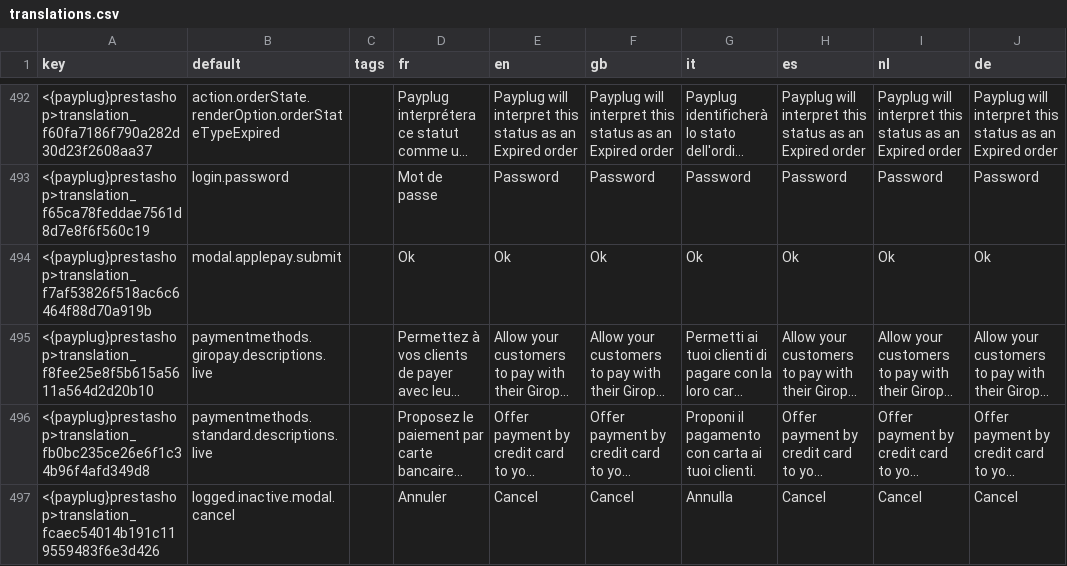
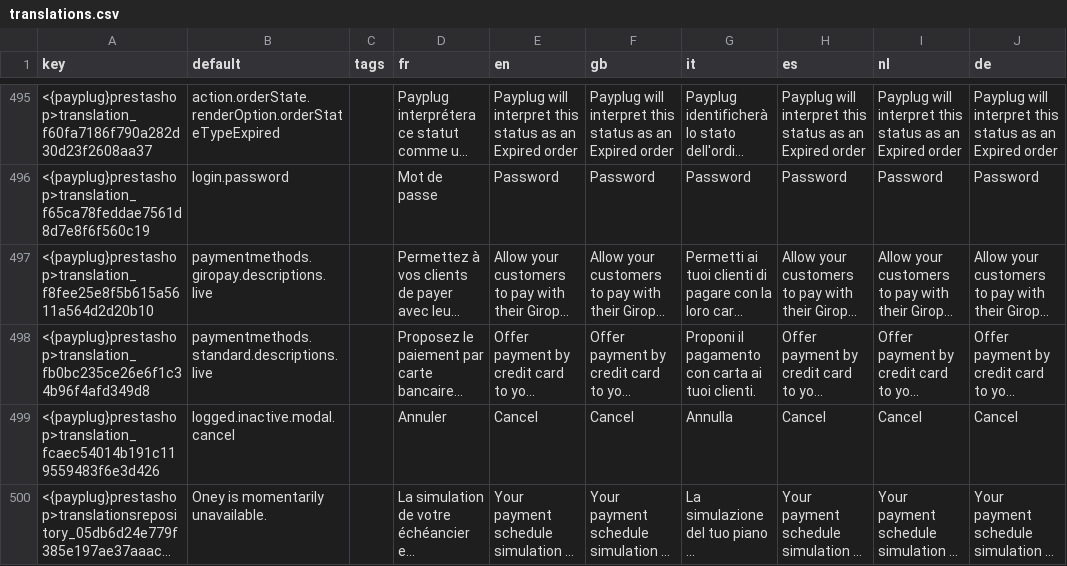
Before and after one commit to payplug/payplug-prestashop, a CSV file: dev/dist/payplug/translations.csv, drawn as a sheet; only a part is shown, gaps mark what is left out; the shorter side is filled out with more unchanged rows; long unchanged cells end in …; removed rows and columns are numbered as before the commit, all else as after; the diff covers the shown part only; the diff names each change by its address in the sheet, - before the commit and + after, or states it on an @@ line.

Commit message:
PRE-2280: fix applepay carrier variable naming & update modal message if no applepay display selected

```diff
--- a/dev/dist/payplug/translations.csv
+++ b/dev/dist/payplug/translations.csv
-row 494: <{payplug}prestashop>translation_f7af53826f518ac6c6464f88d70a919b | modal.applepay.submit |  | Ok | Ok | Ok | Ok | Ok | Ok | Ok
```
Also changed, not shown: 4 added rows and 1 removed row elsewhere in this file, 10 other files.
